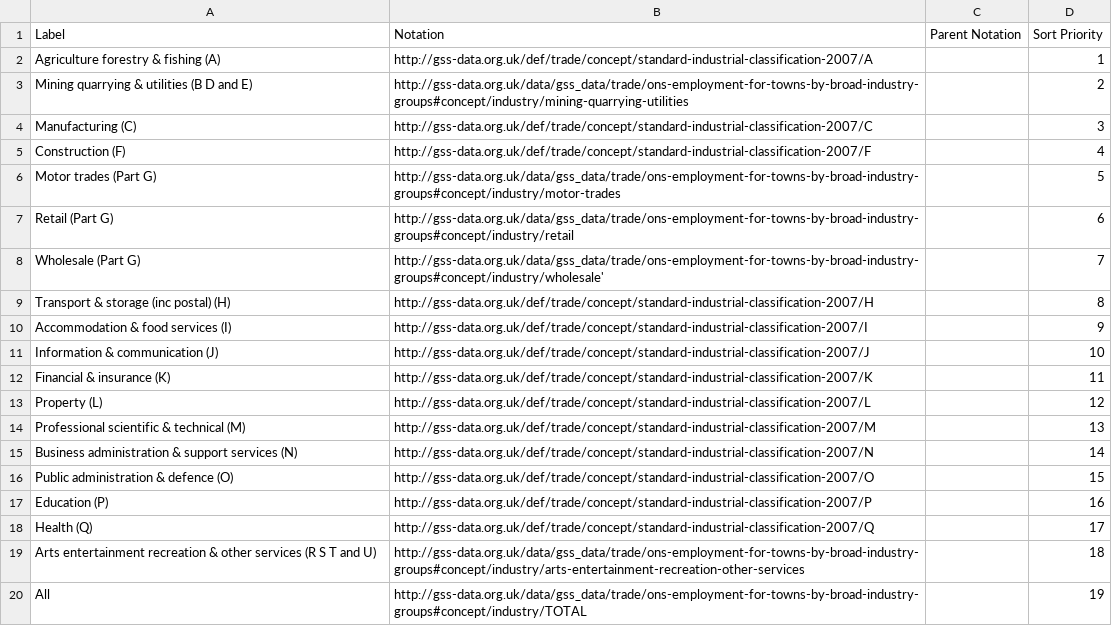
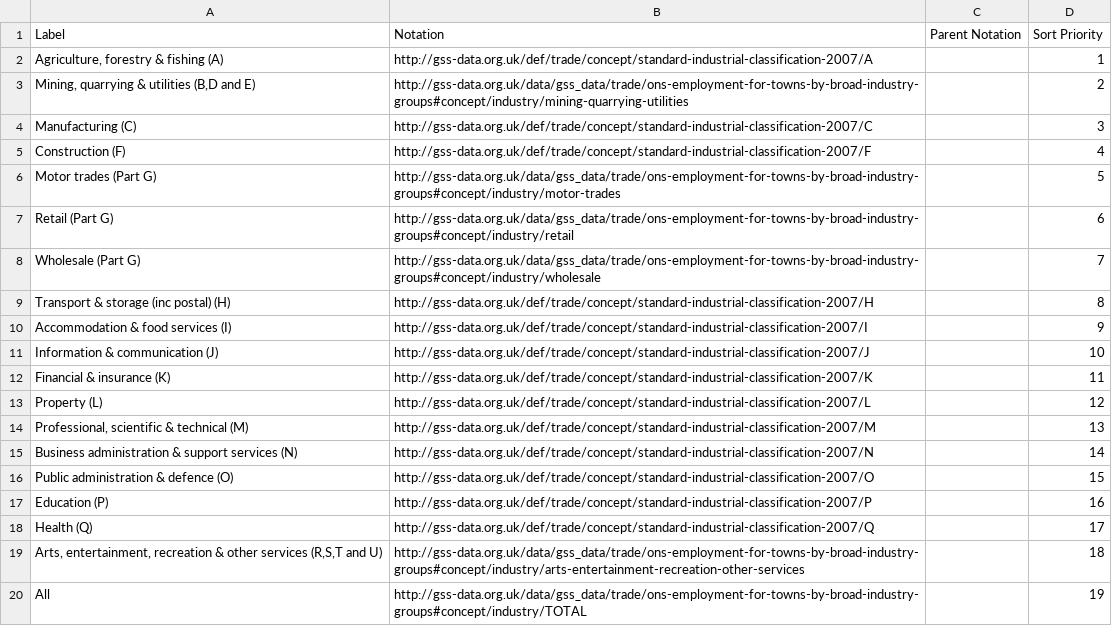
Before and after one commit to GSS-Cogs/family-towns-and-high-streets, a CSV file: datasets/ONS-Employment-for-towns-by-broad-industry-groups-Business-Register-and-Employment-Survey-BRES/codelists/industry.csv, drawn as a sheet.

Commit message:
string

```diff
--- a/datasets/ONS-Employment-for-towns-by-broad-industry-groups-Business-Register-and-Employment-Survey-BRES/codelists/industry.csv
+++ b/datasets/ONS-Employment-for-towns-by-broad-industry-groups-Business-Register-and-Employment-Survey-BRES/codelists/industry.csv
@@ -1,4 +1,4 @@
 Label,Notation,Parent Notation,Sort Priority
-Agriculture forestry & fishing (A),http://gss-data.org.uk/def/trade/concept/standard-industrial-classification-2007/A,,1
-Mining quarrying & utilities (B D and E),http://gss-data.org.uk/data/gss_data/trade/ons-employment-for-towns-by-broad-industry-groups#concept/industry/mining-quarrying-utilities,,2
+"Agriculture, forestry & fishing (A)",http://gss-data.org.uk/def/trade/concept/standard-industrial-classification-2007/A,,1
+"Mining, quarrying & utilities (B,D and E)",http://gss-data.org.uk/data/gss_data/trade/ons-employment-for-towns-by-broad-industry-groups#concept/industry/mining-quarrying-utilities,,2
 Manufacturing (C),http://gss-data.org.uk/def/trade/concept/standard-industrial-classification-2007/C,,3
@@ -7,3 +7,3 @@ Motor trades (Part G),http://gss-data.org.uk/data/gss_data/trade/ons-employment-
 Retail (Part G),http://gss-data.org.uk/data/gss_data/trade/ons-employment-for-towns-by-broad-industry-groups#concept/industry/retail,,6
-Wholesale (Part G),http://gss-data.org.uk/data/gss_data/trade/ons-employment-for-towns-by-broad-industry-groups#concept/industry/wholesale',,7
+Wholesale (Part G),http://gss-data.org.uk/data/gss_data/trade/ons-employment-for-towns-by-broad-industry-groups#concept/industry/wholesale,,7
 Transport & storage (inc postal) (H),http://gss-data.org.uk/def/trade/concept/standard-industrial-classification-2007/H,,8
@@ -13,3 +13,3 @@ Financial & insurance (K),http://gss-data.org.uk/def/trade/concept/standard-indu
 Property (L),http://gss-data.org.uk/def/trade/concept/standard-industrial-classification-2007/L,,12
-Professional scientific & technical (M),http://gss-data.org.uk/def/trade/concept/standard-industrial-classification-2007/M,,13
+"Professional, scientific & technical (M)",http://gss-data.org.uk/def/trade/concept/standard-industrial-classification-2007/M,,13
 Business administration & support services (N),http://gss-data.org.uk/def/trade/concept/standard-industrial-classification-2007/N,,14
@@ -18,3 +18,3 @@ Education (P),http://gss-data.org.uk/def/trade/concept/standard-industrial-class
 Health (Q),http://gss-data.org.uk/def/trade/concept/standard-industrial-classification-2007/Q,,17
-Arts entertainment recreation & other services (R S T and U),http://gss-data.org.uk/data/gss_data/trade/ons-employment-for-towns-by-broad-industry-groups#concept/industry/arts-entertainment-recreation-other-services,,18
+"Arts, entertainment, recreation & other services (R,S,T and U)",http://gss-data.org.uk/data/gss_data/trade/ons-employment-for-towns-by-broad-industry-groups#concept/industry/arts-entertainment-recreation-other-services,,18
 All,http://gss-data.org.uk/data/gss_data/trade/ons-employment-for-towns-by-broad-industry-groups#concept/industry/TOTAL,,19
```
